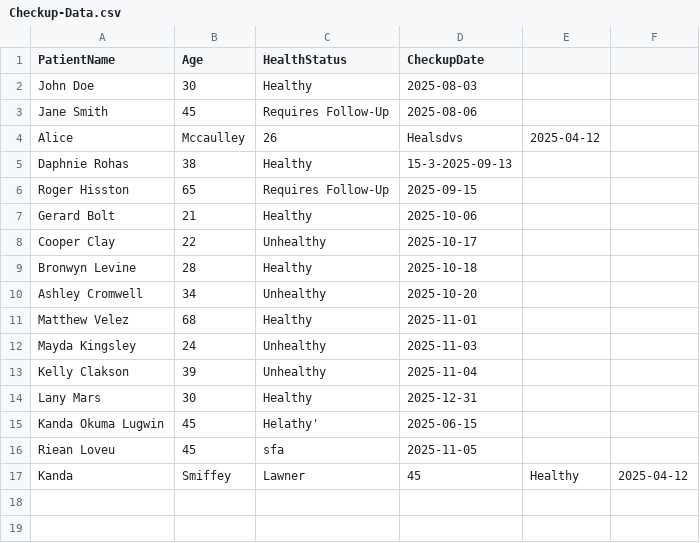
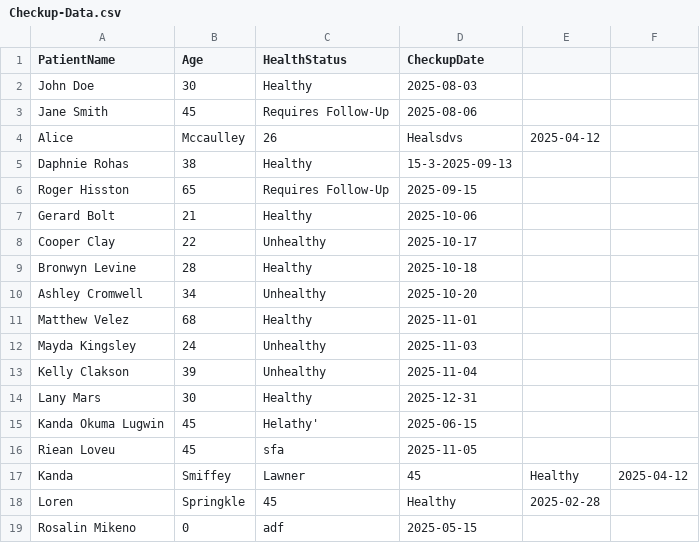
Before and after one commit to bluemzzn/61-Annual-Head-Check-up-Management-System, a CSV file: Checkup-Data.csv, drawn as a sheet; the diff names each change by its address in the sheet, - before the commit and + after, or states it on an @@ line.

```diff
--- a/Checkup-Data.csv
+++ b/Checkup-Data.csv
+row 18: Loren | Springkle | 45 | Healthy | 2025-02-28
+row 19: Rosalin Mikeno | 0 | adf | 2025-05-15
```
Also changed, not shown: 2 other files.
